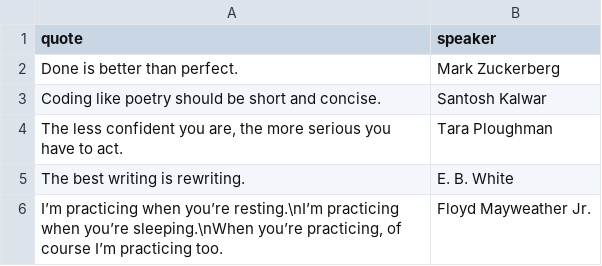
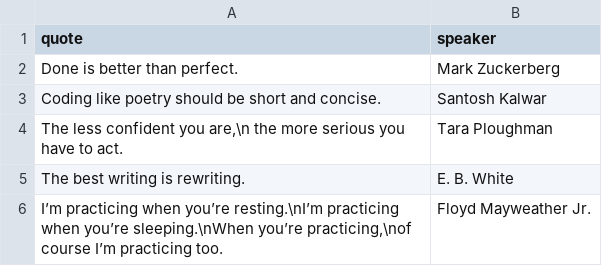
Before and after one commit to steinwand6/display-on-epaper, a CSV file: assets/texts/quotes.csv, drawn as a sheet.

Commit message:
change to display quote

```diff
--- a/assets/texts/quotes.csv
+++ b/assets/texts/quotes.csv
@@ -3,4 +3,4 @@ quote,speaker
 "Coding like poetry should be short and concise.","Santosh Kalwar"
-"The less confident you are, the more serious you have to act.","Tara Ploughman"
+"The less confident you are,\n the more serious you have to act.","Tara Ploughman"
 "The best writing is rewriting.","E. B. White"
-"I’m practicing when you’re resting.\nI’m practicing when you’re sleeping.\nWhen you’re practicing, of course I’m practicing too.","Floyd Mayweather Jr."
+"I’m practicing when you’re resting.\nI’m practicing when you’re sleeping.\nWhen you’re practicing,\nof course I’m practicing too.","Floyd Mayweather Jr."
```
Also changed, not shown: 4 other files.
